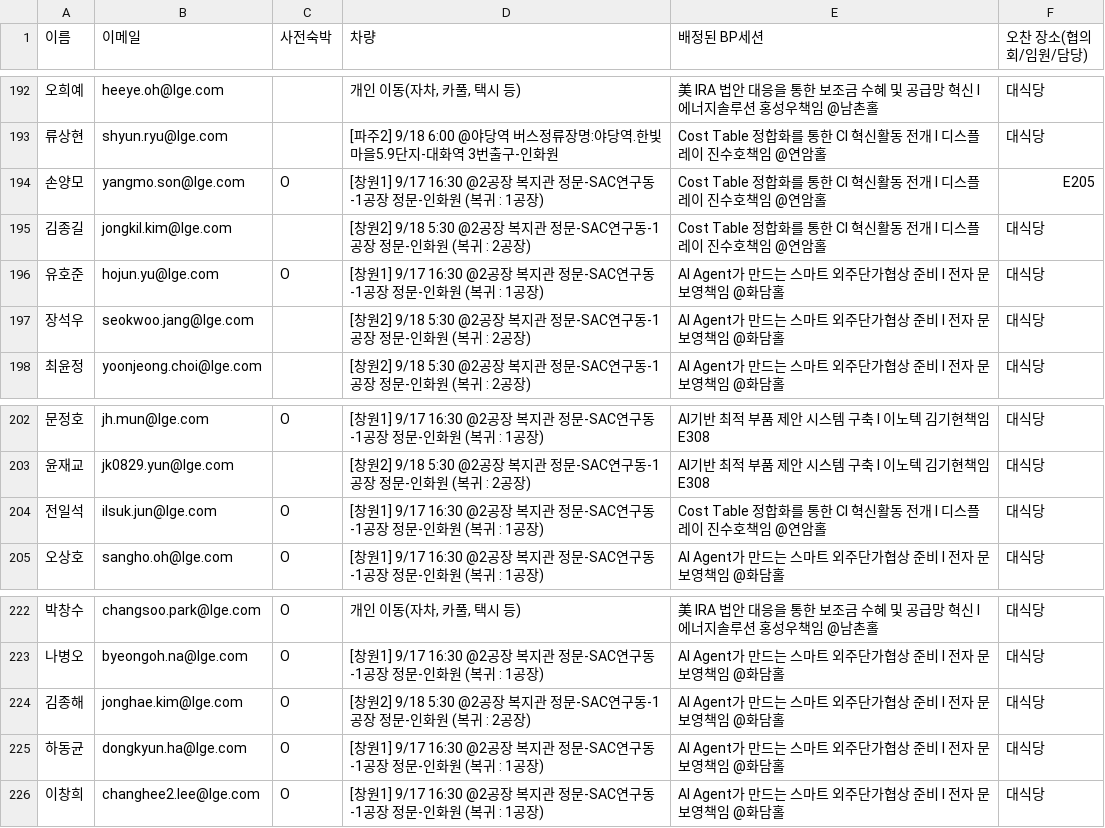
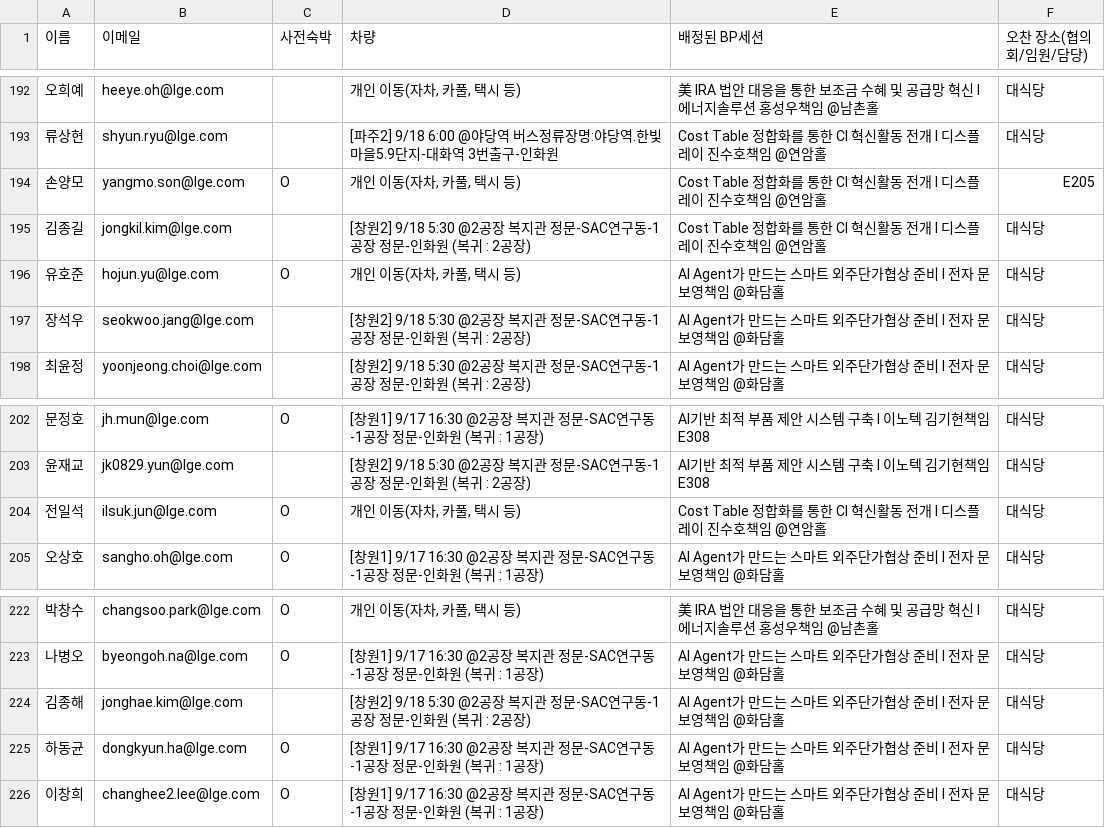
Before and after one commit to jannykim-coder/notion-conference-search, a CSV file: conference-data.csv, drawn as a sheet; only a part is shown, gaps mark what is left out.

Commit message:
Update conference-data.csv

```diff
--- a/conference-data.csv
+++ b/conference-data.csv
@@ -193,5 +193,5 @@
 류상현,shyun.ryu@lge.com,,[파주2] 9/18 6:00 @야당역 버스정류장명:야당역.한빛마을5.9단지-대화역 3번출구-인화원,Cost Table 정합화를 통한 CI 혁신활동 전개 l 디스플레이 진수호책임 @연암홀,대식당
-손양모,yangmo.son@lge.com,O,[창원1] 9/17 16:30 @2공장 복지관 정문-SAC연구동-1공장 정문-인화원 (복귀 : 1공장),Cost Table 정합화를 통한 CI 혁신활동 전개 l 디스플레이 진수호책임 @연암홀,E205
+손양모,yangmo.son@lge.com,O,"개인 이동(자차, 카풀, 택시 등)",Cost Table 정합화를 통한 CI 혁신활동 전개 l 디스플레이 진수호책임 @연암홀,E205
 김종길,jongkil.kim@lge.com,,[창원2] 9/18 5:30 @2공장 복지관 정문-SAC연구동-1공장 정문-인화원 (복귀 : 2공장),Cost Table 정합화를 통한 CI 혁신활동 전개 l 디스플레이 진수호책임 @연암홀,대식당
-유호준,hojun.yu@lge.com,O,[창원1] 9/17 16:30 @2공장 복지관 정문-SAC연구동-1공장 정문-인화원 (복귀 : 1공장),AI Agent가 만드는 스마트 외주단가협상 준비 l 전자 문보영책임 @화담홀,대식당
+유호준,hojun.yu@lge.com,O,"개인 이동(자차, 카풀, 택시 등)",AI Agent가 만드는 스마트 외주단가협상 준비 l 전자 문보영책임 @화담홀,대식당
 장석우,seokwoo.jang@lge.com,,[창원2] 9/18 5:30 @2공장 복지관 정문-SAC연구동-1공장 정문-인화원 (복귀 : 2공장),AI Agent가 만드는 스마트 외주단가협상 준비 l 전자 문보영책임 @화담홀,대식당
@@ -203,3 +203,3 @@
 윤재교,jk0829.yun@lge.com,,[창원2] 9/18 5:30 @2공장 복지관 정문-SAC연구동-1공장 정문-인화원 (복귀 : 2공장),AI기반 최적 부품 제안 시스템 구축 l 이노텍 김기현책임 E308,대식당
-전일석,ilsuk.jun@lge.com,O,[창원1] 9/17 16:30 @2공장 복지관 정문-SAC연구동-1공장 정문-인화원 (복귀 : 1공장),Cost Table 정합화를 통한 CI 혁신활동 전개 l 디스플레이 진수호책임 @연암홀,대식당
+전일석,ilsuk.jun@lge.com,O,"개인 이동(자차, 카풀, 택시 등)",Cost Table 정합화를 통한 CI 혁신활동 전개 l 디스플레이 진수호책임 @연암홀,대식당
 오상호,sangho.oh@lge.com,O,[창원1] 9/17 16:30 @2공장 복지관 정문-SAC연구동-1공장 정문-인화원 (복귀 : 1공장),AI Agent가 만드는 스마트 외주단가협상 준비 l 전자 문보영책임 @화담홀,대식당
@@ -223,3 +223,3 @@
 나병오,byeongoh.na@lge.com,O,[창원1] 9/17 16:30 @2공장 복지관 정문-SAC연구동-1공장 정문-인화원 (복귀 : 1공장),AI Agent가 만드는 스마트 외주단가협상 준비 l 전자 문보영책임 @화담홀,대식당
-김종해,jonghae.kim@lge.com,O,[창원2] 9/18 5:30 @2공장 복지관 정문-SAC연구동-1공장 정문-인화원 (복귀 : 2공장),AI Agent가 만드는 스마트 외주단가협상 준비 l 전자 문보영책임 @화담홀,대식당
+김종해,jonghae.kim@lge.com,,[창원2] 9/18 5:30 @2공장 복지관 정문-SAC연구동-1공장 정문-인화원 (복귀 : 2공장),AI Agent가 만드는 스마트 외주단가협상 준비 l 전자 문보영책임 @화담홀,대식당
 하동균,dongkyun.ha@lge.com,O,[창원1] 9/17 16:30 @2공장 복지관 정문-SAC연구동-1공장 정문-인화원 (복귀 : 1공장),AI Agent가 만드는 스마트 외주단가협상 준비 l 전자 문보영책임 @화담홀,대식당
```
